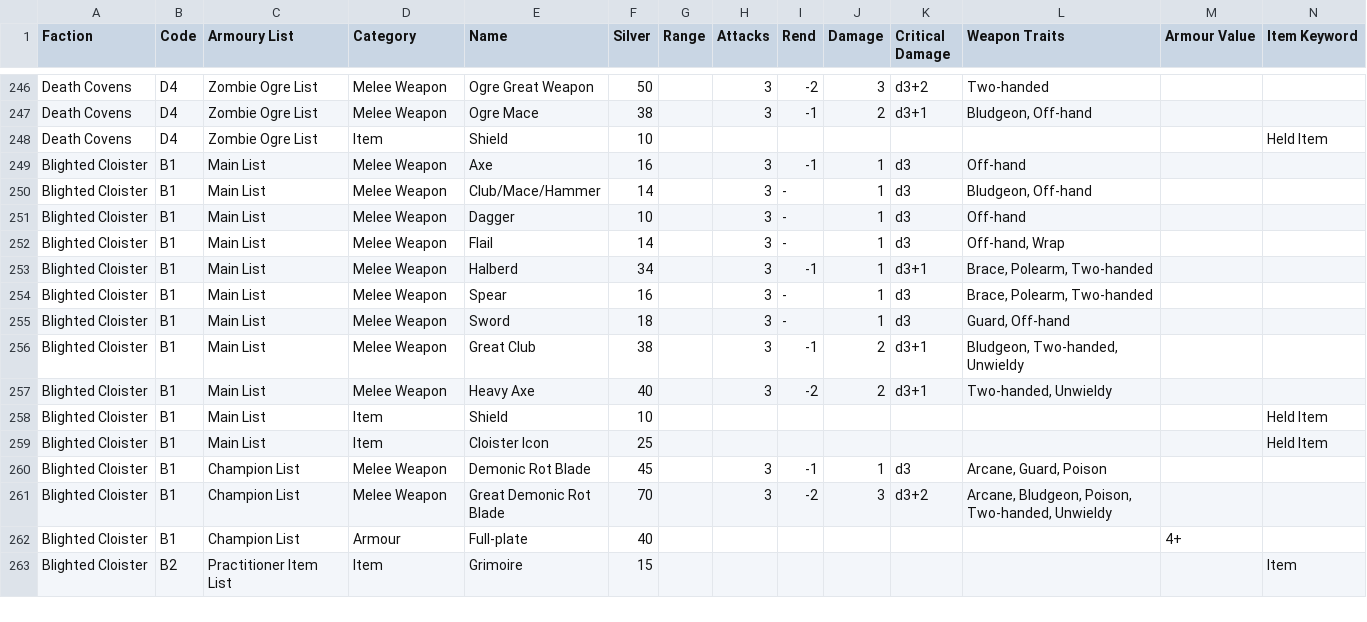
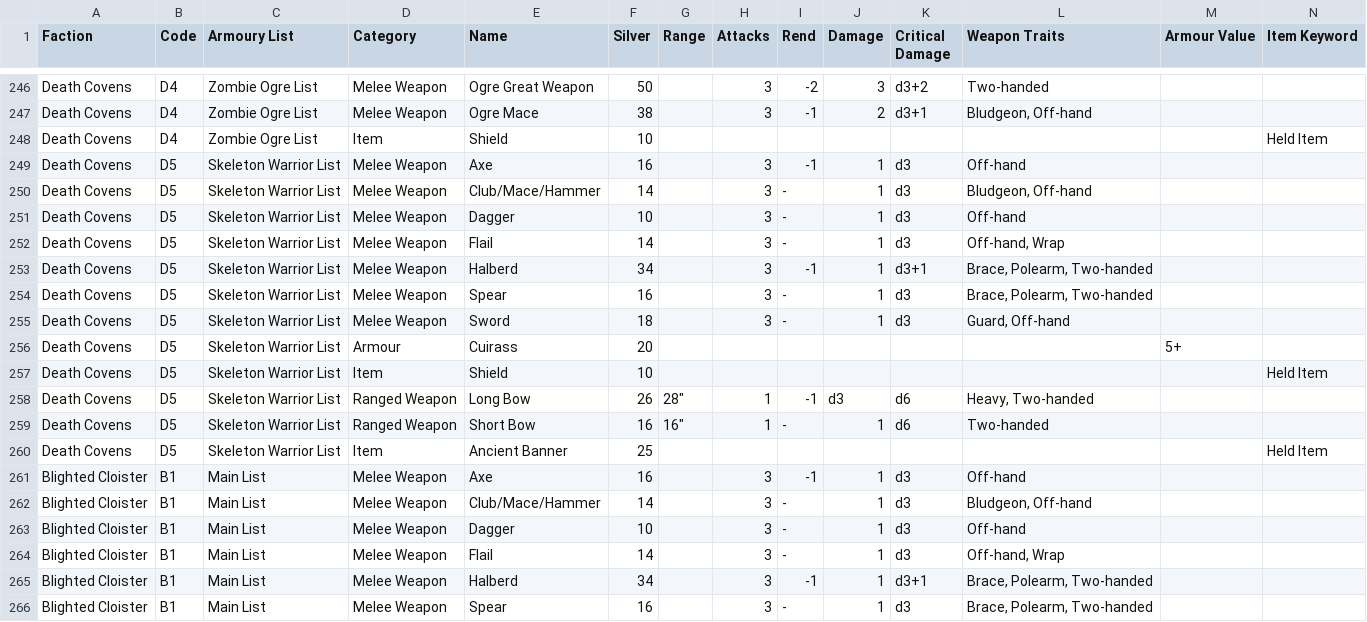
Before and after one commit to Streetsbound/Streetsbound.github.io, a CSV file: data/equipment.csv, drawn as a sheet; only a part is shown, gaps mark what is left out; the shorter side is filled out with more unchanged rows; rows hold the shown columns only; the diff names each change by its address in the sheet, - before the commit and + after, or states it on an @@ line.

Commit message:
Update list to d5

```diff
--- a/data/equipment.csv
+++ b/data/equipment.csv
+row 249: Death Covens | D5 | Skeleton Warrior List | Melee Weapon | Axe | 16 |  | 3 | -1 | 1 | d3 | Off-hand
+row 250: Death Covens | D5 | Skeleton Warrior List | Melee Weapon | Club/Mace/Hammer | 14 |  | 3 | - | 1 | d3 | Bludgeon, Off-hand
+row 251: Death Covens | D5 | Skeleton Warrior List | Melee Weapon | Dagger | 10 |  | 3 | - | 1 | d3 | Off-hand
+row 252: Death Covens | D5 | Skeleton Warrior List | Melee Weapon | Flail | 14 |  | 3 | - | 1 | d3 | Off-hand, Wrap
+row 253: Death Covens | D5 | Skeleton Warrior List | Melee Weapon | Halberd | 34 |  | 3 | -1 | 1 | d3+1 | Brace, Polearm, Two-handed
+row 254: Death Covens | D5 | Skeleton Warrior List | Melee Weapon | Spear | 16 |  | 3 | - | 1 | d3 | Brace, Polearm, Two-handed
+row 255: Death Covens | D5 | Skeleton Warrior List | Melee Weapon | Sword | 18 |  | 3 | - | 1 | d3 | Guard, Off-hand
+row 256: Death Covens | D5 | Skeleton Warrior List | Armour | Cuirass | 20 |  |  |  |  |  |  | 5+
+row 257: Death Covens | D5 | Skeleton Warrior List | Item | Shield | 10 |  |  |  |  |  |  |  | Held Item
+row 258: Death Covens | D5 | Skeleton Warrior List | Ranged Weapon | Long Bow | 26 | 28" | 1 | -1 | d3 | d6 | Heavy, Two-handed
+row 259: Death Covens | D5 | Skeleton Warrior List | Ranged Weapon | Short Bow | 16 | 16" | 1 | - | 1 | d6 | Two-handed
+row 260: Death Covens | D5 | Skeleton Warrior List | Item | Ancient Banner | 25 |  |  |  |  |  |  |  | Held Item
```
